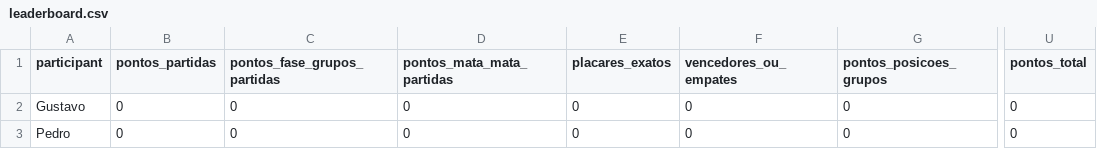
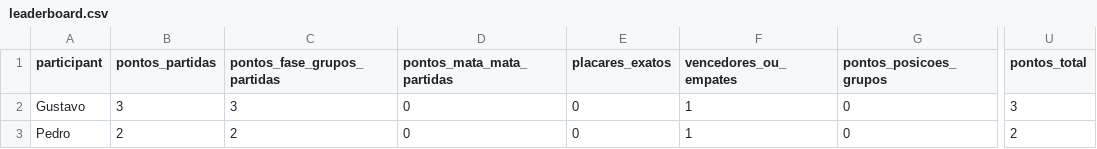
Before and after one commit to pedrosant-anna/bolao-copa-2026-x7q9p, a CSV file: data/scored_outputs/leaderboard.csv, drawn as a sheet; only a part is shown, gaps mark what is left out; the diff names each change by its address in the sheet, - before the commit and + after, or states it on an @@ line.

```diff
--- a/data/scored_outputs/leaderboard.csv
+++ b/data/scored_outputs/leaderboard.csv
-B2 (pontos_partidas): 0
+B2 (pontos_partidas): 3
-C2 (pontos_fase_grupos_partidas): 0
+C2 (pontos_fase_grupos_partidas): 3
-F2:F3 (vencedores_ou_empates): 0
+F2:F3 (vencedores_ou_empates): 1
-U2 (pontos_total): 0
+U2 (pontos_total): 3
-B3 (pontos_partidas): 0
+B3 (pontos_partidas): 2
-C3 (pontos_fase_grupos_partidas): 0
+C3 (pontos_fase_grupos_partidas): 2
-U3 (pontos_total): 0
+U3 (pontos_total): 2
```
Also changed, not shown: data/results/actual_results.csv, data/scored_outputs/group_position_points.csv, 10 other files.
